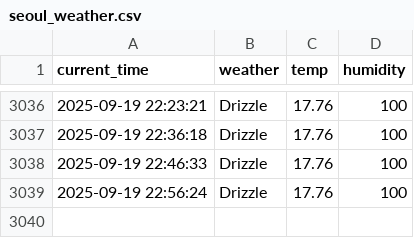
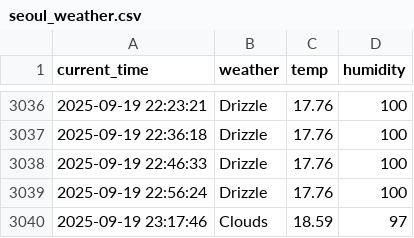
Before and after one commit to yhs1202/python_weather, a CSV file: seoul_weather.csv, drawn as a sheet; only a part is shown, gaps mark what is left out.

```diff
--- a/seoul_weather.csv
+++ b/seoul_weather.csv
@@ -3039 +3039,2 @@ current_time,weather,temp,humidity
 2025-09-19 22:56:24,Drizzle,17.76,100
+2025-09-19 23:17:46,Clouds,18.59,97
```
